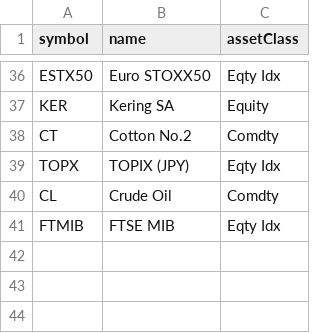
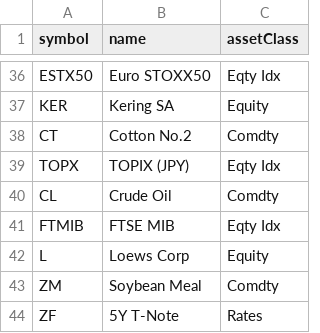
Before and after one commit to foscoa/Qcore, a CSV file: Q_Pareto_Transaction_History/Data/mapping/symbol_mapping.csv, drawn as a sheet; only a part is shown, gaps mark what is left out.

```diff
--- a/Q_Pareto_Transaction_History/Data/mapping/symbol_mapping.csv
+++ b/Q_Pareto_Transaction_History/Data/mapping/symbol_mapping.csv
@@ -41 +41,4 @@ CL,Crude Oil,Comdty
 FTMIB,FTSE MIB,Eqty Idx
+L,Loews Corp,Equity
+ZM, Soybean Meal,Comdty
+ZF, 5Y T-Note,Rates
```
Also changed, not shown: Q_Pareto_Transaction_History/Data/open_risks.csv, 7 other files.
